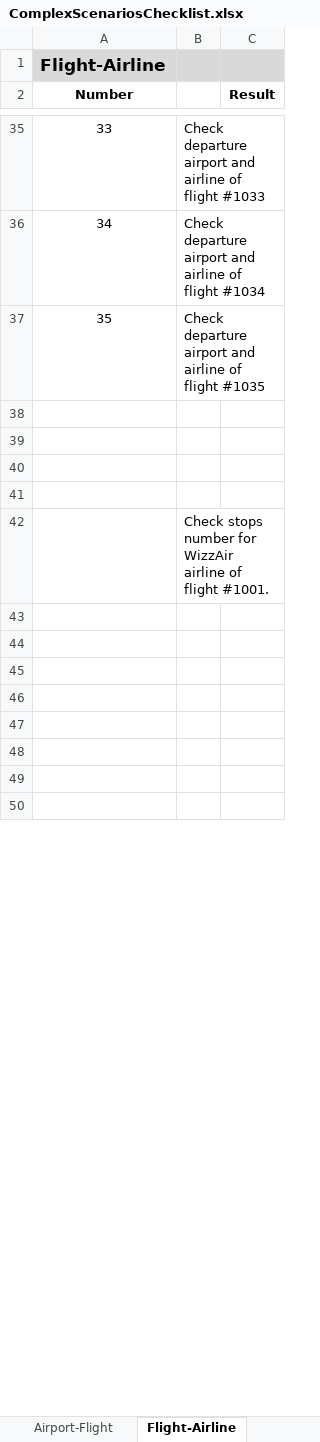
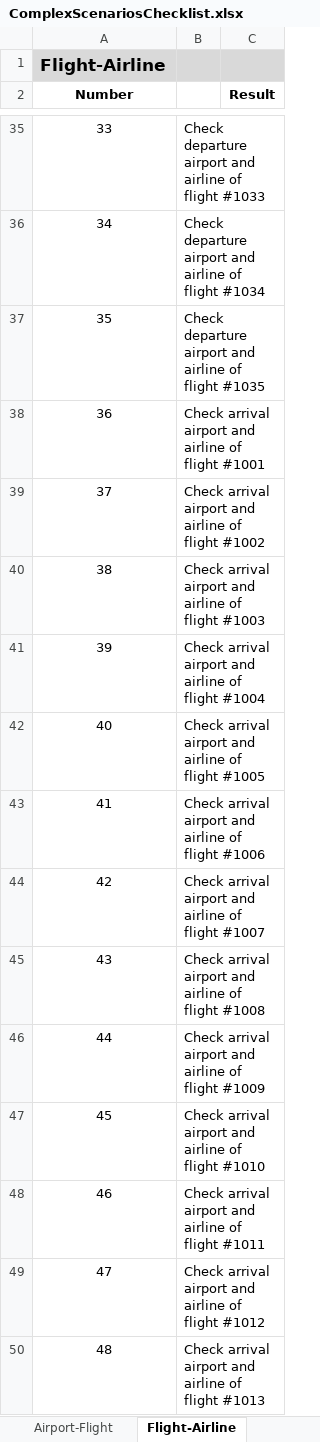
Before and after one commit to Avedon-007/TestGitRepo, an Excel workbook: AndyTEST/src/lesson4/lib/ComplexScenariosChecklist.xlsx, sheet Flight-Airline, drawn as a sheet; only a part is shown, gaps mark what is left out; values as stored, in another font and other column widths than the file's, no borders; the diff covers the shown part only; the diff names each change by its address in the sheet, - before the commit and + after, or states it on an @@ line.

Commit message:
Finished complex scenario for lesson 4

```diff
--- a/AndyTEST/src/lesson4/lib/ComplexScenariosChecklist.xlsx (sheet Flight-Airline)
+++ b/AndyTEST/src/lesson4/lib/ComplexScenariosChecklist.xlsx (sheet Flight-Airline)
-row 38: (empty)
+row 38: 36 | Check arrival airport and airline of flight #1001
-row 39: (empty)
+row 39: 37 | Check arrival airport and airline of flight #1002
-row 40: (empty)
+row 40: 38 | Check arrival airport and airline of flight #1003
-row 41: (empty)
+row 41: 39 | Check arrival airport and airline of flight #1004
@@ column A (Number) renumbered between rows 42 and 75 @@
-B42: Check stops number for WizzAir airline of flight #1001.
+B42: Check arrival airport and airline of flight #1005
-row 43: (empty)
+row 43: 41 | Check arrival airport and airline of flight #1006
-row 44: (empty)
+row 44: 42 | Check arrival airport and airline of flight #1007
-row 45: (empty)
+row 45: 43 | Check arrival airport and airline of flight #1008
-row 46: (empty)
+row 46: 44 | Check arrival airport and airline of flight #1009
-row 47: (empty)
+row 47: 45 | Check arrival airport and airline of flight #1010
-row 48: (empty)
+row 48: 46 | Check arrival airport and airline of flight #1011
-row 49: (empty)
+row 49: 47 | Check arrival airport and airline of flight #1012
-row 50: (empty)
+row 50: 48 | Check arrival airport and airline of flight #1013
```
Also changed, not shown: 102 added rows and 48 edited cells elsewhere in this sheet, sheet Airport-Flight.
